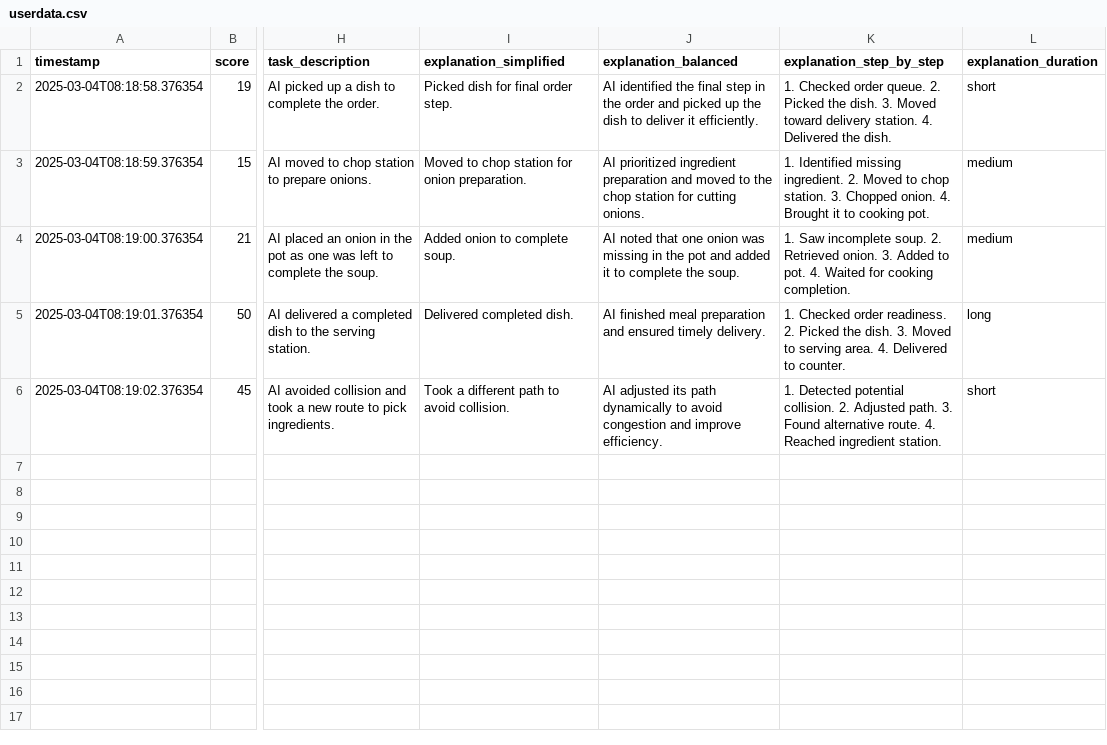
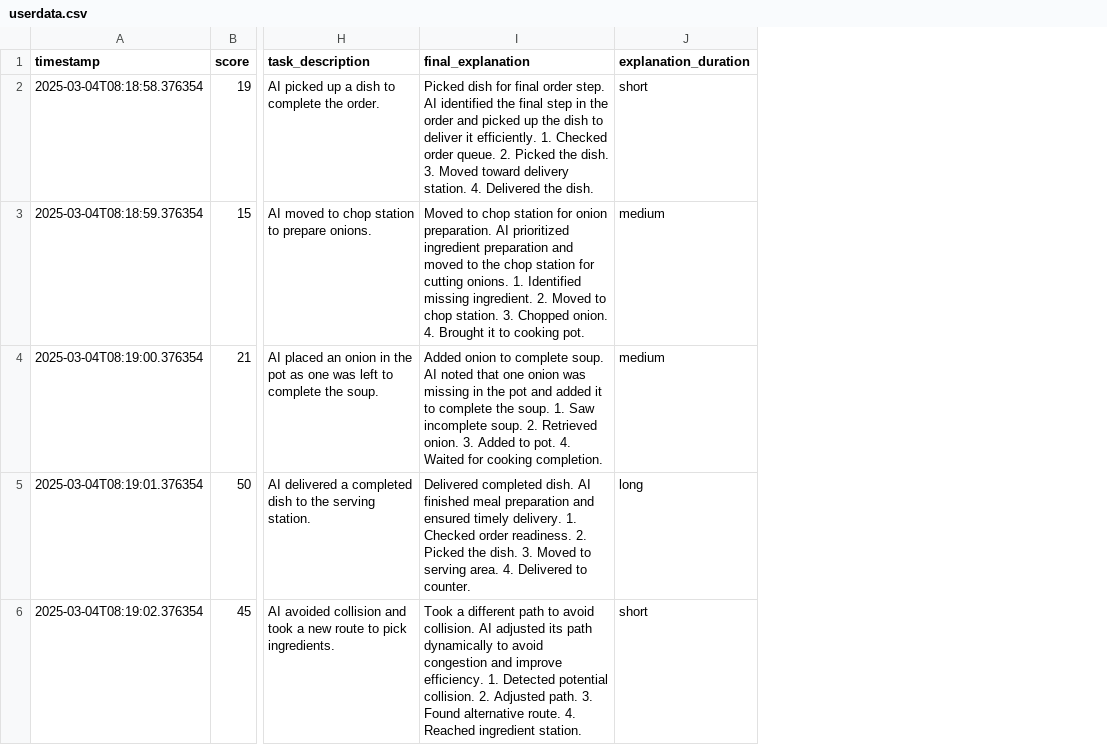
Before and after one commit to nishlfernando11/adax-tot, a CSV file: src/data/userdata.csv, drawn as a sheet; only a part is shown, gaps mark what is left out; removed rows and columns are numbered as before the commit, all else as after; the diff names each change by its address in the sheet, - before the commit and + after, or states it on an @@ line.

Commit message:
sample data file

```diff
--- a/src/data/userdata.csv
+++ b/src/data/userdata.csv
-column I (explanation_simplified), rows 2-6: Picked dish for final order step. | Moved to chop station for onion preparation. | Added onion to complete soup. | Delivered completed dish. | Took a different path to avoid collision.
-column J (explanation_balanced), rows 2-6: AI identified the final step in the order and picked up the dish to deliver it efficiently. | AI prioritized ingredient preparation and moved to the chop station for cutting onions. | AI noted that one onion was missing in the pot and added it to complete the soup. | AI finished meal preparation and ensured timely delivery. | AI adjusted its path dynamically to avoid congestion and improve efficiency.
-column K (explanation_step_by_step), rows 2-6: 1. Checked order queue. 2. Picked the dish. 3. Moved toward delivery station. 4. Delivered the dish. | 1. Identified missing ingredient. 2. Moved to chop station. 3. Chopped onion. 4. Brought it to cooking pot. | 1. Saw incomplete soup. 2. Retrieved onion. 3. Added to pot. 4. Waited for cooking completion. | 1. Checked order readiness. 2. Picked the dish. 3. Moved to serving area. 4. Delivered to counter. | 1. Detected potential collision. 2. Adjusted path. 3. Found alternative route. 4. Reached ingredient station.
+column I (final_explanation), rows 2-6: Picked dish for final order step. AI identified the final step in the order and picked up the dish to deliver it efficiently. 1. Checked order queue. 2. Picked the dish. 3. Moved toward delivery station. 4. Delivered the dish. | Moved to chop station for onion preparation. AI prioritized ingredient preparation and moved to the chop station for cutting onions. 1. Identified missing ingredient. 2. Moved to chop station. 3. Chopped onion. 4. Brought it to cooking pot. | Added onion to complete soup. AI noted that one onion was missing in the pot and added it to complete the soup. 1. Saw incomplete soup. 2. Retrieved onion. 3. Added to pot. 4. Waited for cooking completion. | Delivered completed dish. AI finished meal preparation and ensured timely delivery. 1. Checked order readiness. 2. Picked the dish. 3. Moved to serving area. 4. Delivered to counter. | Took a different path to avoid collision. AI adjusted its path dynamically to avoid congestion and improve efficiency. 1. Detected potential collision. 2. Adjusted path. 3. Found alternative route. 4. Reached ingredient station.
```
